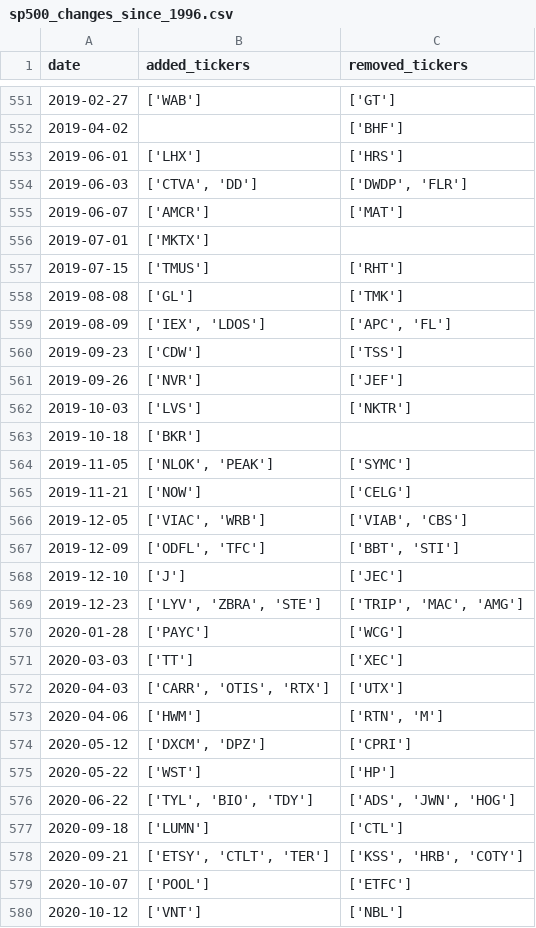
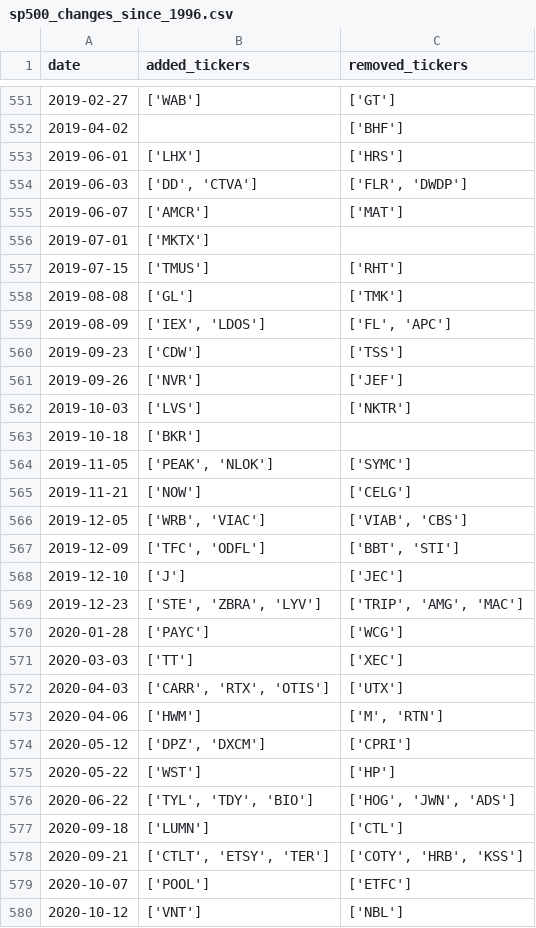
Before and after one commit to chinobing/historical_sp500_constituents, a CSV file: sp500_changes_since_1996.csv, drawn as a sheet; only a part is shown, gaps mark what is left out; the diff covers the shown part only.

```diff
--- a/sp500_changes_since_1996.csv
+++ b/sp500_changes_since_1996.csv
@@ -553,3 +553,3 @@ date,added_tickers,removed_tickers
 2019-06-01,['LHX'],['HRS']
-2019-06-03,"['CTVA', 'DD']","['DWDP', 'FLR']"
+2019-06-03,"['DD', 'CTVA']","['FLR', 'DWDP']"
 2019-06-07,['AMCR'],['MAT']
@@ -558,3 +558,3 @@ date,added_tickers,removed_tickers
 2019-08-08,['GL'],['TMK']
-2019-08-09,"['IEX', 'LDOS']","['APC', 'FL']"
+2019-08-09,"['IEX', 'LDOS']","['FL', 'APC']"
 2019-09-23,['CDW'],['TSS']
@@ -563,17 +563,17 @@ date,added_tickers,removed_tickers
 2019-10-18,['BKR'],
-2019-11-05,"['NLOK', 'PEAK']",['SYMC']
+2019-11-05,"['PEAK', 'NLOK']",['SYMC']
 2019-11-21,['NOW'],['CELG']
-2019-12-05,"['VIAC', 'WRB']","['VIAB', 'CBS']"
-2019-12-09,"['ODFL', 'TFC']","['BBT', 'STI']"
+2019-12-05,"['WRB', 'VIAC']","['VIAB', 'CBS']"
+2019-12-09,"['TFC', 'ODFL']","['BBT', 'STI']"
 2019-12-10,['J'],['JEC']
-2019-12-23,"['LYV', 'ZBRA', 'STE']","['TRIP', 'MAC', 'AMG']"
+2019-12-23,"['STE', 'ZBRA', 'LYV']","['TRIP', 'AMG', 'MAC']"
 2020-01-28,['PAYC'],['WCG']
 2020-03-03,['TT'],['XEC']
-2020-04-03,"['CARR', 'OTIS', 'RTX']",['UTX']
-2020-04-06,['HWM'],"['RTN', 'M']"
-2020-05-12,"['DXCM', 'DPZ']",['CPRI']
+2020-04-03,"['CARR', 'RTX', 'OTIS']",['UTX']
+2020-04-06,['HWM'],"['M', 'RTN']"
+2020-05-12,"['DPZ', 'DXCM']",['CPRI']
 2020-05-22,['WST'],['HP']
-2020-06-22,"['TYL', 'BIO', 'TDY']","['ADS', 'JWN', 'HOG']"
+2020-06-22,"['TYL', 'TDY', 'BIO']","['HOG', 'JWN', 'ADS']"
 2020-09-18,['LUMN'],['CTL']
-2020-09-21,"['ETSY', 'CTLT', 'TER']","['KSS', 'HRB', 'COTY']"
+2020-09-21,"['CTLT', 'ETSY', 'TER']","['COTY', 'HRB', 'KSS']"
 2020-10-07,['POOL'],['ETFC']
```
Also changed, not shown: 104 edited cells elsewhere in this file, 1 other file.
